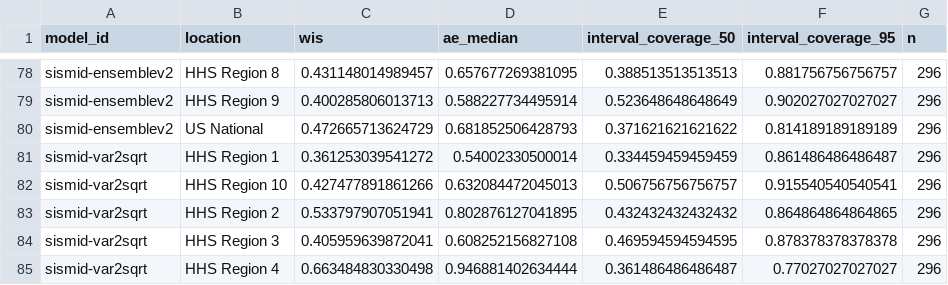
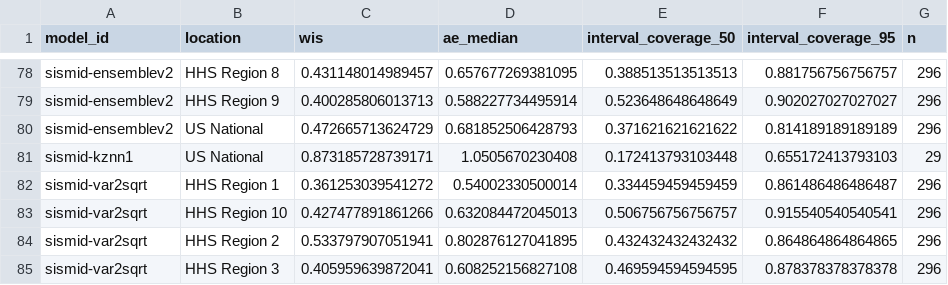
Before and after one commit to reichlab/sismid-ili-forecasting-dashboard, a CSV file: scores/ili perc/Test seasons (17/18 - 19/20)/location/scores.csv, drawn as a sheet; only a part is shown, gaps mark what is left out; the shorter side is filled out with more unchanged rows; the diff names each change by its address in the sheet, - before the commit and + after, or states it on an @@ line.

```diff
--- a/scores/ili perc/Test seasons (17/18 - 19/20)/location/scores.csv
+++ b/scores/ili perc/Test seasons (17/18 - 19/20)/location/scores.csv
+row 81: sismid-kznn1 | US National | 0.873185728739171 | 1.0505670230408 | 0.172413793103448 | 0.655172413793103 | 29
```
Also changed, not shown: scores/ili perc/Test seasons (17/18 - 19/20)/origin_date/scores.csv, scores/ili perc/Test seasons (17/18 - 19/20)/target_end_date/scores.csv, 7 other files.
